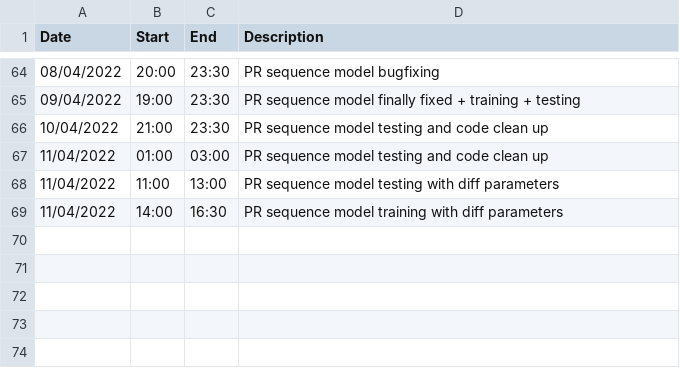
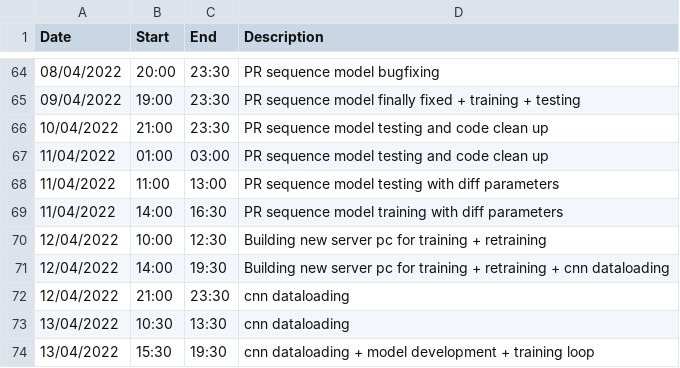
Before and after one commit to lancedw/3D-state-prediction-for-surface-vessels-using-IMU-data-and-images, a CSV file: Work-Log_Thesis.csv, drawn as a sheet; only a part is shown, gaps mark what is left out.

Commit message:
Update Work-Log_Thesis.csv

```diff
--- a/Work-Log_Thesis.csv
+++ b/Work-Log_Thesis.csv
@@ -69 +69,6 @@ Date,Start,End,Description
 11/04/2022,14:00,16:30,PR sequence model training with diff parameters
+12/04/2022,10:00,12:30,Building new server pc for training + retraining
+12/04/2022,14:00,19:30,Building new server pc for training + retraining + cnn dataloading
+12/04/2022,21:00,23:30,cnn dataloading
+13/04/2022,10:30,13:30,cnn dataloading
+13/04/2022,15:30,19:30,cnn dataloading + model development + training loop
```
